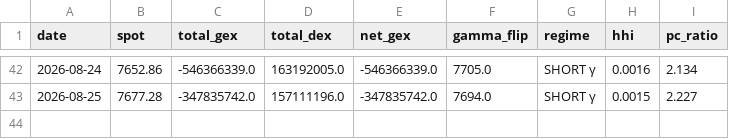
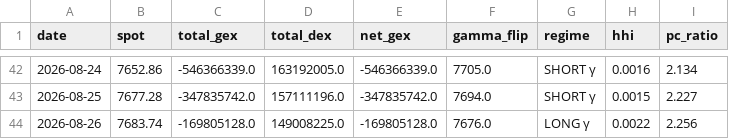
Before and after one commit to electribe15/DerivativeAnalytics, a CSV file: gex_history/gex_metrics_history.csv, drawn as a sheet; only a part is shown, gaps mark what is left out; the diff names each change by its address in the sheet, - before the commit and + after, or states it on an @@ line.

```diff
--- a/gex_history/gex_metrics_history.csv
+++ b/gex_history/gex_metrics_history.csv
+row 44: 2026-08-26 | 7683.74 | -169805128.0 | 149008225.0 | -169805128.0 | 7676.0 | LONG γ | 0.0022 | 2.256
```
Also changed, not shown: voldex_history/voldex_history.csv, 2 other files.
